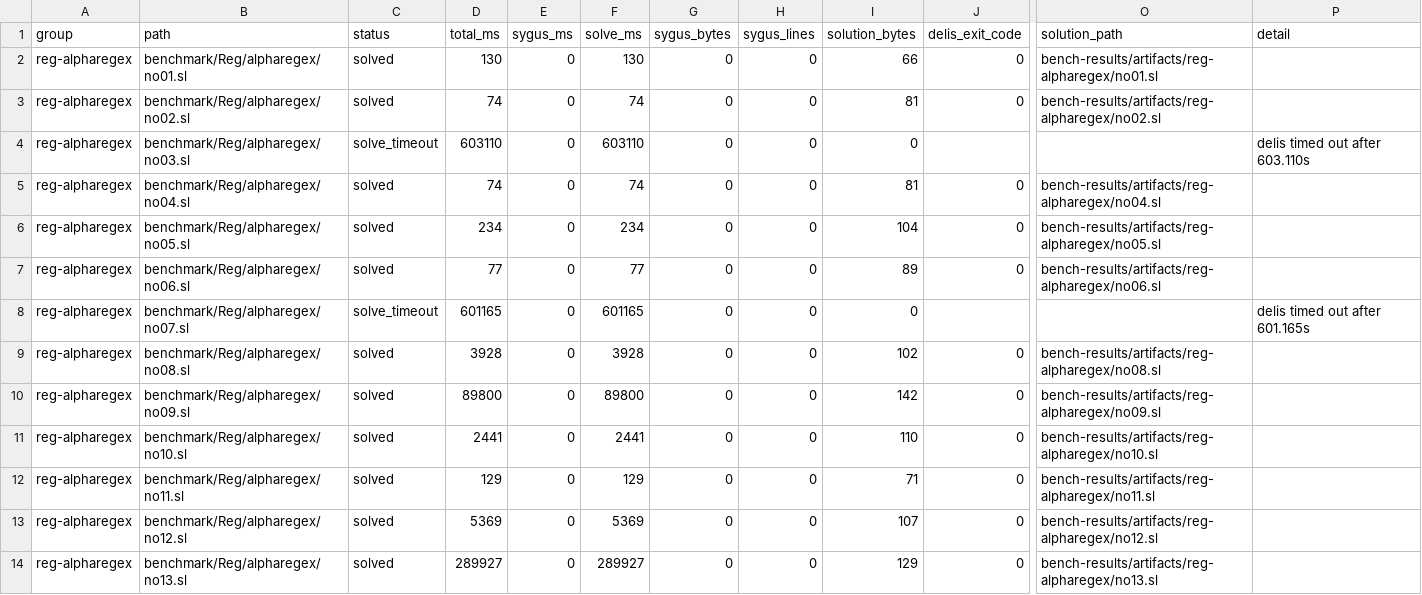
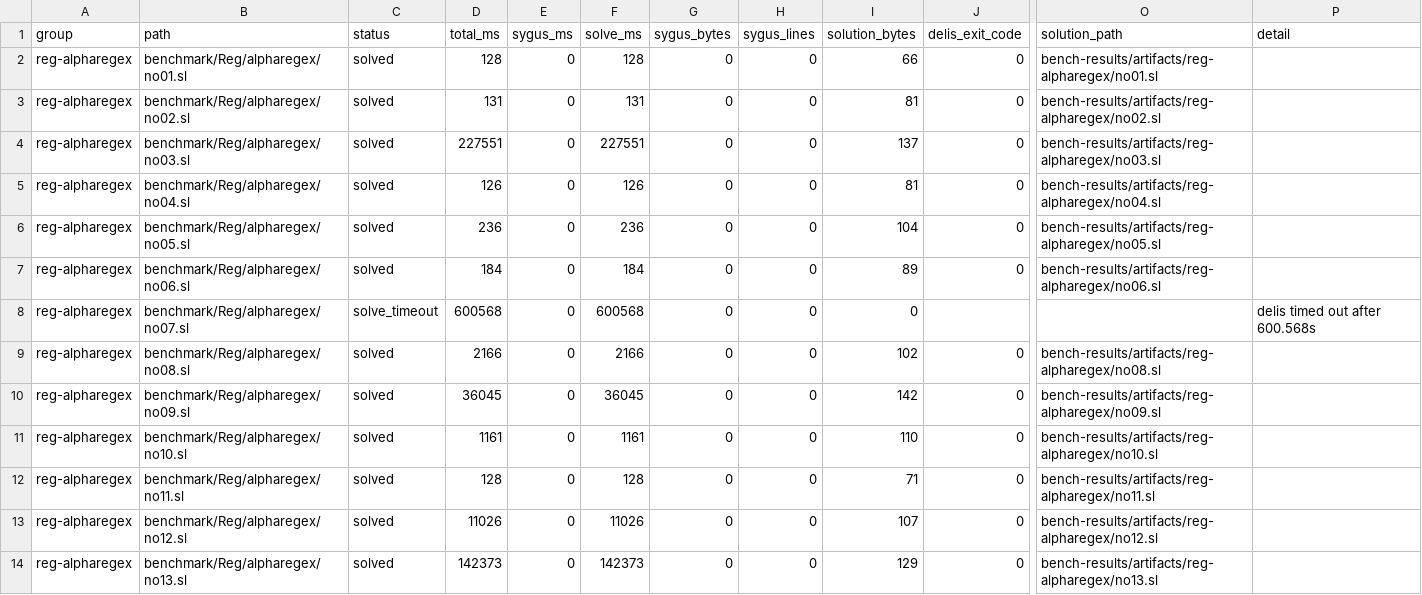
Before and after one commit to wuc9521/loom, a TSV file: bench-results/reg-alpharegex.tsv, drawn as a sheet; only a part is shown, gaps mark what is left out; the diff covers the shown part only; the diff names each change by its address in the sheet, - before the commit and + after, or states it on an @@ line.

```diff
--- a/bench-results/reg-alpharegex.tsv
+++ b/bench-results/reg-alpharegex.tsv
-D2 (total_ms): 130
+D2 (total_ms): 128
-F2 (solve_ms): 130
+F2 (solve_ms): 128
-D3 (total_ms): 74
+D3 (total_ms): 131
-F3 (solve_ms): 74
+F3 (solve_ms): 131
-C4 (status): solve_timeout
+C4 (status): solved
-D4 (total_ms): 603110
+D4 (total_ms): 227551
-F4 (solve_ms): 603110
+F4 (solve_ms): 227551
-I4 (solution_bytes): 0
+I4 (solution_bytes): 137
-J4 (delis_exit_code): (empty)
+J4 (delis_exit_code): 0
-O4 (solution_path): (empty)
+O4 (solution_path): bench-results/artifacts/reg-alpharegex/no03.sl
-P4 (detail): delis timed out after 603.110s
+P4 (detail): (empty)
-D5 (total_ms): 74
+D5 (total_ms): 126
-F5 (solve_ms): 74
+F5 (solve_ms): 126
-D6 (total_ms): 234
+D6 (total_ms): 236
-F6 (solve_ms): 234
+F6 (solve_ms): 236
-D7 (total_ms): 77
+D7 (total_ms): 184
-F7 (solve_ms): 77
+F7 (solve_ms): 184
-D8 (total_ms): 601165
+D8 (total_ms): 600568
-F8 (solve_ms): 601165
+F8 (solve_ms): 600568
-P8 (detail): delis timed out after 601.165s
+P8 (detail): delis timed out after 600.568s
-D9 (total_ms): 3928
+D9 (total_ms): 2166
-F9 (solve_ms): 3928
+F9 (solve_ms): 2166
-D10 (total_ms): 89800
+D10 (total_ms): 36045
-F10 (solve_ms): 89800
+F10 (solve_ms): 36045
-D11 (total_ms): 2441
+D11 (total_ms): 1161
-F11 (solve_ms): 2441
+F11 (solve_ms): 1161
-D12 (total_ms): 129
+D12 (total_ms): 128
-F12 (solve_ms): 129
+F12 (solve_ms): 128
-D13 (total_ms): 5369
+D13 (total_ms): 11026
-F13 (solve_ms): 5369
+F13 (solve_ms): 11026
-D14 (total_ms): 289927
+D14 (total_ms): 142373
-F14 (solve_ms): 289927
+F14 (solve_ms): 142373
```
Also changed, not shown: 23 edited cells elsewhere in this file, 26 other files.
